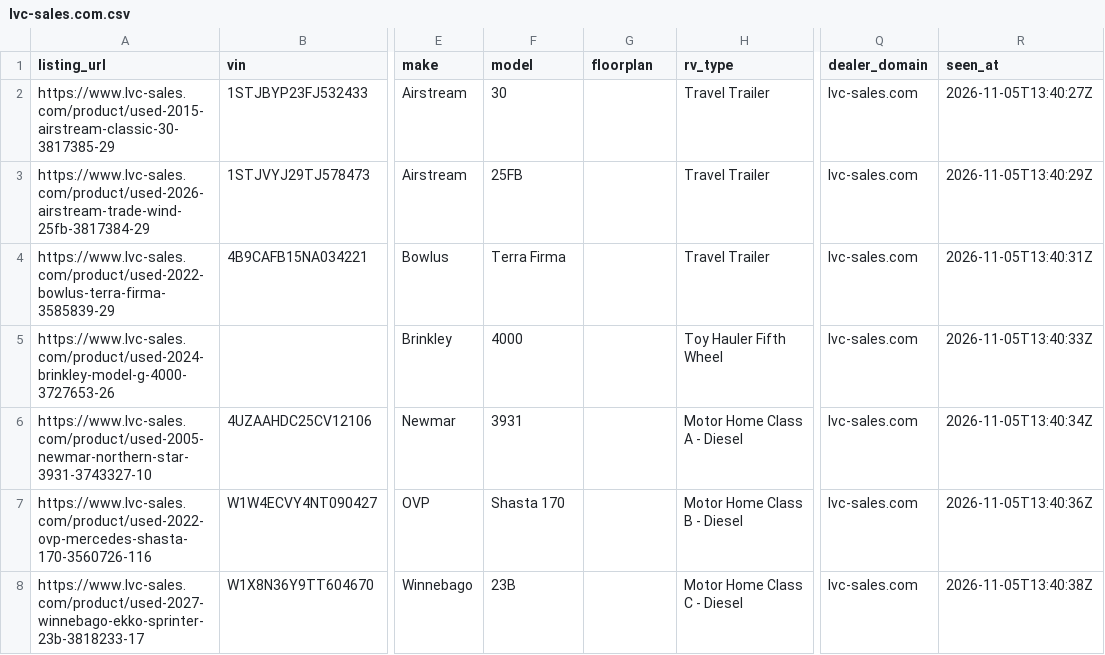
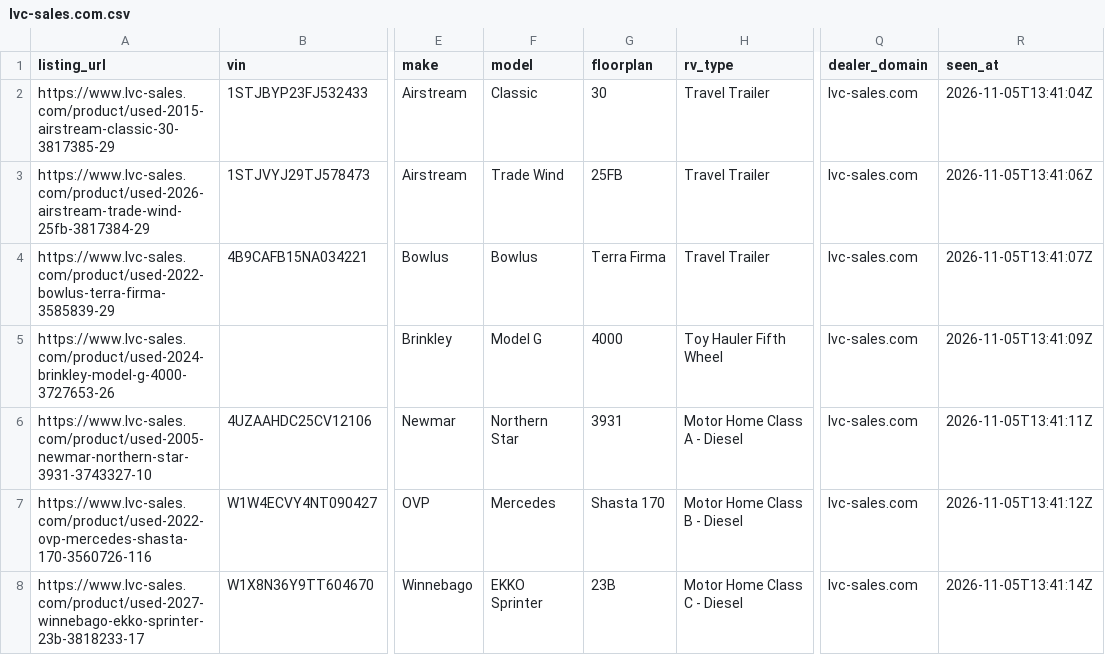
Before and after one commit to MatchRV/AI-RV-Marketplace-Infrastructure-, a CSV file: lib/agent-core/data/harvest-devin/OR/lvc-sales.com.csv, drawn as a sheet; only a part is shown, gaps mark what is left out; the diff names each change by its address in the sheet, - before the commit and + after, or states it on an @@ line.

```diff
--- a/lib/agent-core/data/harvest-devin/OR/lvc-sales.com.csv
+++ b/lib/agent-core/data/harvest-devin/OR/lvc-sales.com.csv
-F2 (model): 30
+F2 (model): Classic
-G2 (floorplan): (empty)
+G2 (floorplan): 30
-R2 (seen_at): 2026-11-05T13:40:27Z
+R2 (seen_at): 2026-11-05T13:41:04Z
-F3 (model): 25FB
+F3 (model): Trade Wind
-G3 (floorplan): (empty)
+G3 (floorplan): 25FB
-R3 (seen_at): 2026-11-05T13:40:29Z
+R3 (seen_at): 2026-11-05T13:41:06Z
-F4 (model): Terra Firma
+F4 (model): Bowlus
-G4 (floorplan): (empty)
+G4 (floorplan): Terra Firma
-R4 (seen_at): 2026-11-05T13:40:31Z
+R4 (seen_at): 2026-11-05T13:41:07Z
-F5 (model): 4000
+F5 (model): Model G
-G5 (floorplan): (empty)
+G5 (floorplan): 4000
-R5 (seen_at): 2026-11-05T13:40:33Z
+R5 (seen_at): 2026-11-05T13:41:09Z
-F6 (model): 3931
+F6 (model): Northern Star
-G6 (floorplan): (empty)
+G6 (floorplan): 3931
-R6 (seen_at): 2026-11-05T13:40:34Z
+R6 (seen_at): 2026-11-05T13:41:11Z
-F7 (model): Shasta 170
+F7 (model): Mercedes
-G7 (floorplan): (empty)
+G7 (floorplan): Shasta 170
-R7 (seen_at): 2026-11-05T13:40:36Z
+R7 (seen_at): 2026-11-05T13:41:12Z
-F8 (model): 23B
+F8 (model): EKKO Sprinter
-G8 (floorplan): (empty)
+G8 (floorplan): 23B
-R8 (seen_at): 2026-11-05T13:40:38Z
+R8 (seen_at): 2026-11-05T13:41:14Z
```
Also changed, not shown: 1 other file.
